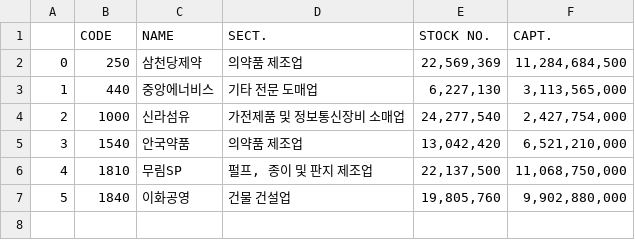
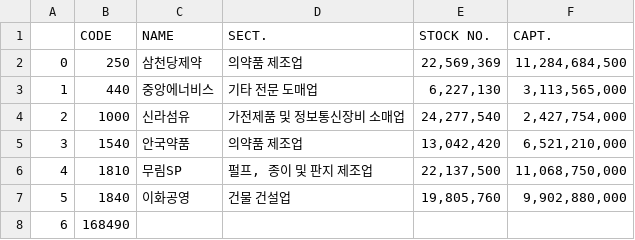
Before and after one commit to enebin/StockExchange, a CSV file: Crawl/DATA/TEST2_noBank.csv, drawn as a sheet.

```diff
--- a/Crawl/DATA/TEST2_noBank.csv
+++ b/Crawl/DATA/TEST2_noBank.csv
@@ -7 +7,2 @@
 5,1840,이화공영,건물 건설업,"19,805,760","9,902,880,000"
+6,168490,,,,
```
Also changed, not shown: 4 other files.
